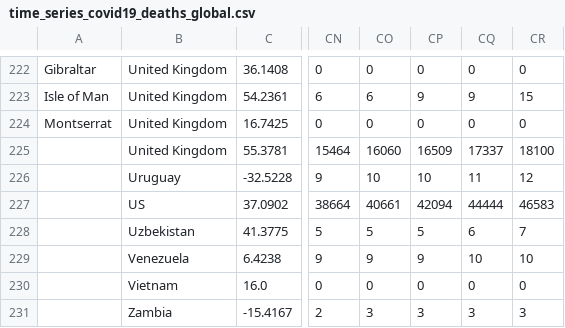
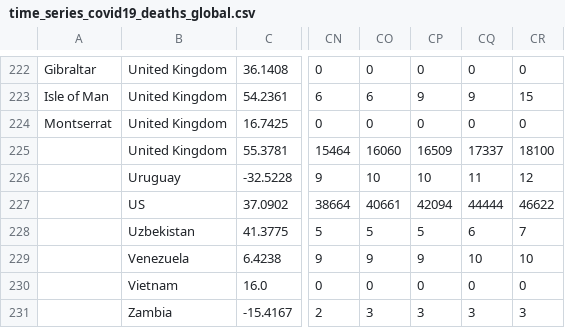
Before and after one commit to rishavb123/COVID-19-data-analysis, a CSV file: data/csse_covid_19_time_series/time_series_covid19_deaths_global.csv, drawn as a sheet; only a part is shown, gaps mark what is left out; the diff names each change by its address in the sheet, - before the commit and + after, or states it on an @@ line.

```diff
--- a/data/csse_covid_19_time_series/time_series_covid19_deaths_global.csv
+++ b/data/csse_covid_19_time_series/time_series_covid19_deaths_global.csv
-CR227: 46583
+CR227: 46622
```
Also changed, not shown: data/csse_covid_19_time_series/Errata.csv, data/csse_covid_19_time_series/time_series_covid19_confirmed_US.csv, 2 other files.
